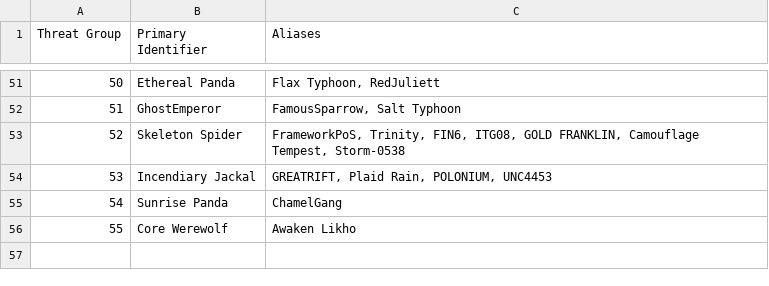
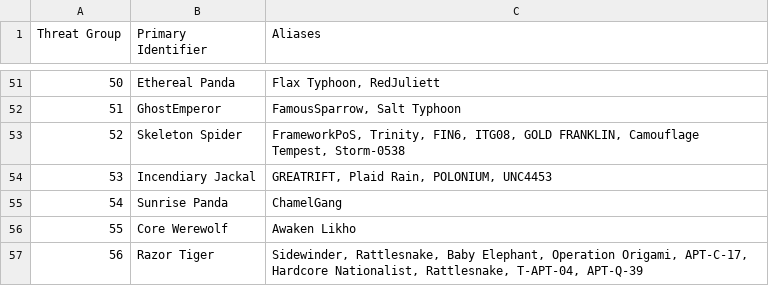
Before and after one commit to cheezee0101/ATG, a CSV file: TGAlias.csv, drawn as a sheet; only a part is shown, gaps mark what is left out.

Commit message:
Update TGAlias.csv

```diff
--- a/TGAlias.csv
+++ b/TGAlias.csv
@@ -56 +56,2 @@
 55,Core Werewolf, "Awaken Likho"
+56,Razor Tiger, "Sidewinder, Rattlesnake, Baby Elephant, Operation Origami, APT-C-17, Hardcore Nationalist, Rattlesnake, T-APT-04, APT-Q-39"
```
